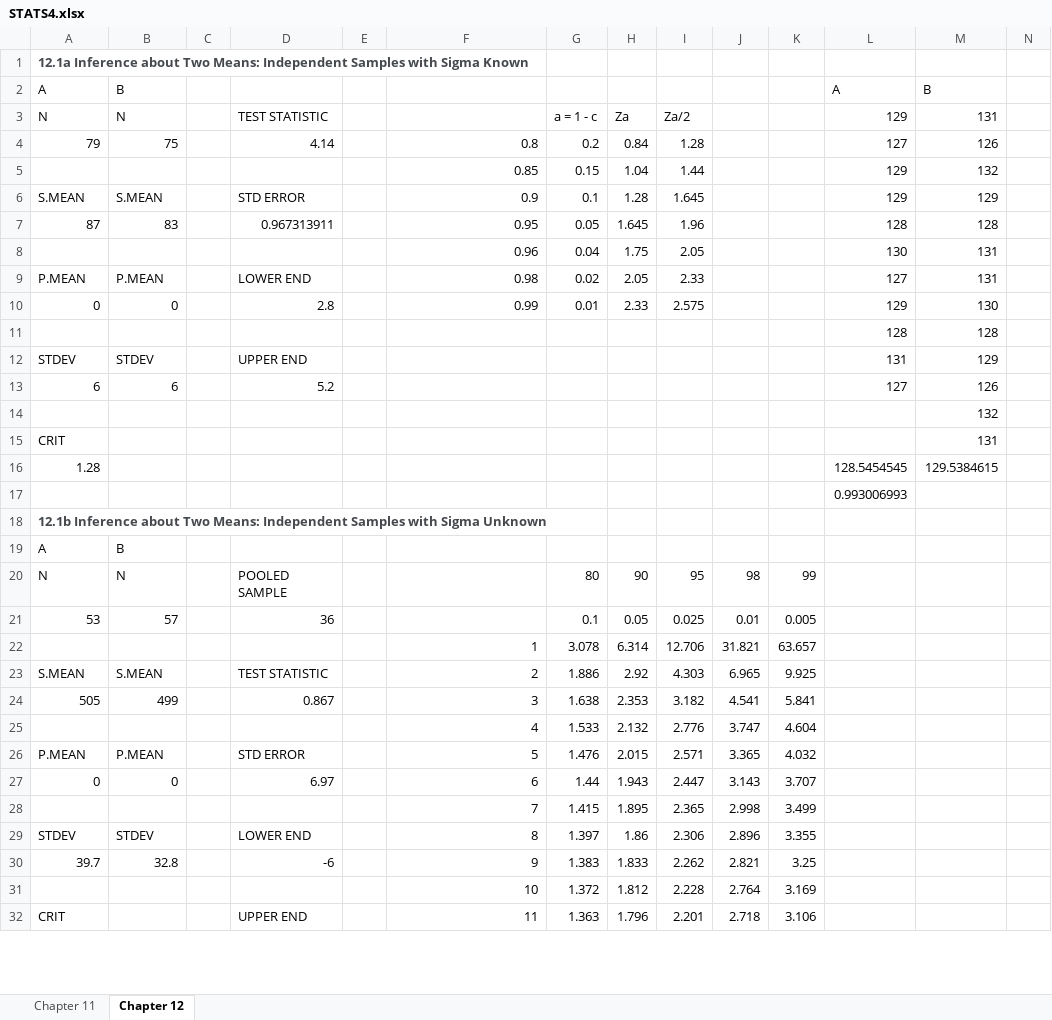
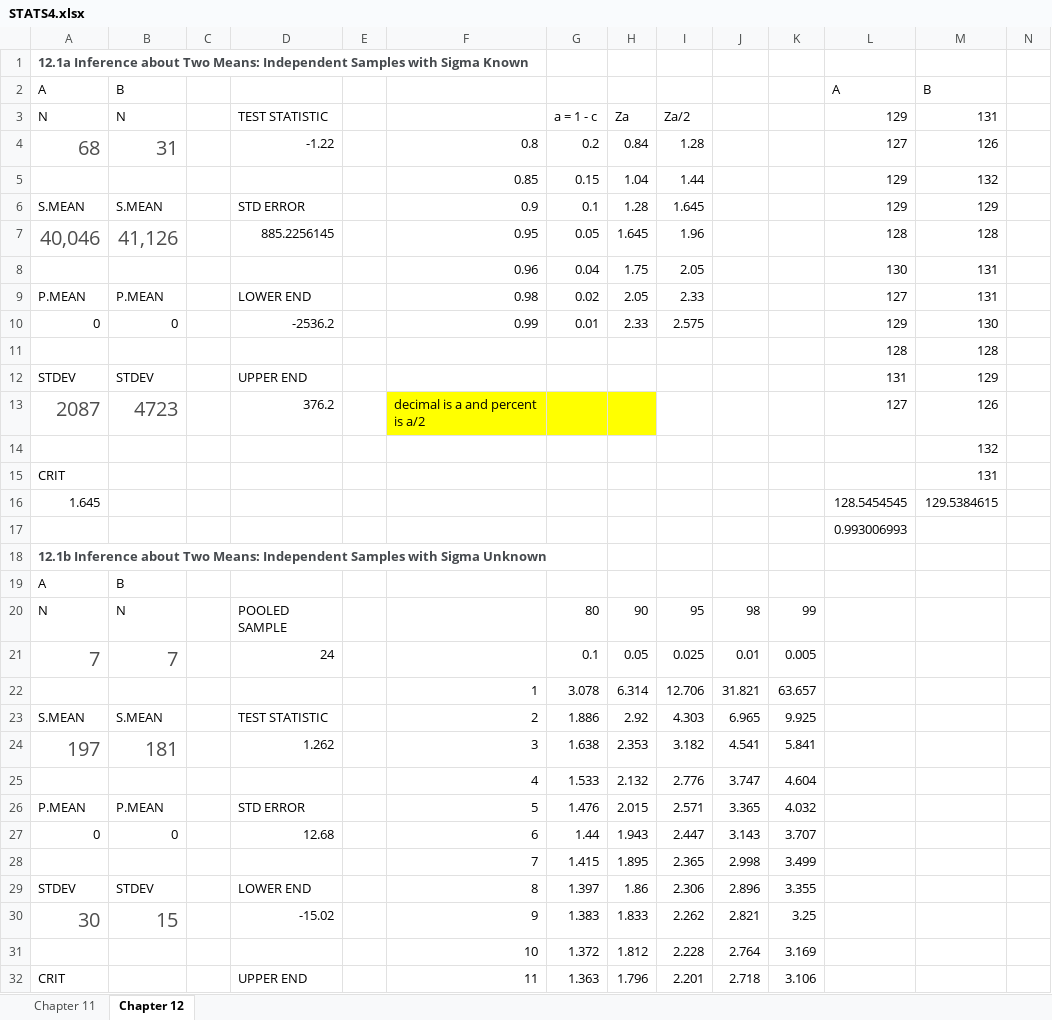
Before and after one commit to guittap/schoolProjects, an Excel workbook: F20/STAT411/STATS4.xlsx, sheet Chapter 12, drawn as a sheet; only a part is shown; values as stored, in another font and other column widths than the file's, no borders; charts and pictures not drawn; removed rows and columns are numbered as before the commit, all else as after; rows hold the shown columns only; the diff covers the shown part only; the diff names each change by its address in the sheet, - before the commit and + after, or states it on an @@ line.

```diff
--- a/F20/STAT411/STATS4.xlsx (sheet Chapter 12)
+++ b/F20/STAT411/STATS4.xlsx (sheet Chapter 12)
-A4: 79
+A4: 68
-A4:B4 text colour: black
+A4:B4 text colour: #4D4D4D, text size: larger
-B4: 75
+B4: 31
-D4: 4.14
+D4: -1.22
-A7: 87
+A7: 40,046
-A7:B7 text colour: black
+A7:B7 text colour: #4D4D4D, text size: larger
-B7: 83
+B7: 41,126
-D7: 0.967313911
+D7: 885.2256145
-D10: 2.8
+D10: -2536.2
-row 13: 6 | 6 |  | 5.2 |  |  |  |  |  |  |  | 127 | 126
+row 13: 2087 | 4723 |  | 376.2 |  | decimal is a and percent is a/2 |  |  |  |  |  | 127 | 126
-A16: 1.28
+A16: 1.645
-A21: 53
+A21: 7
-A21:B21 text colour: black
+A21:B21 text colour: #4D4D4D, text size: larger
-B21: 57
+B21: 7
-D21: 36
+D21: 24
-A24: 505
+A24: 197
-A24:B24 text colour: black
+A24:B24 text colour: #4D4D4D, text size: larger
-B24: 499
+B24: 181
-D24: 0.867
+D24: 1.262
-D27: 6.97
+D27: 12.68
-A30: 39.7
+A30: 30
-A30:B30 text colour: black
+A30:B30 text colour: #4D4D4D, text size: larger
-B30: 32.8
+B30: 15
-D30: -6
+D30: -15.02
```
Also changed, not shown: 6 edited cells elsewhere in this sheet, sheet Chapter 11, charts or pictures, 2 other files.
